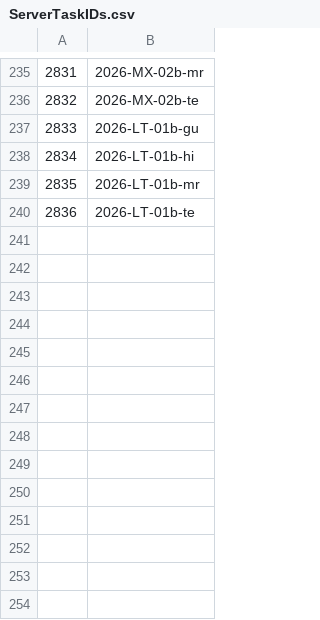
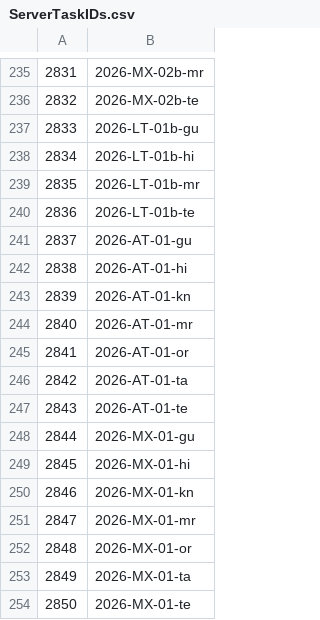
Before and after one commit to vipulxshah/Bebras_2026, a CSV file: 3_india_contest/1_tasks/ServerTaskIDs.csv, drawn as a sheet; only a part is shown, gaps mark what is left out; the diff names each change by its address in the sheet, - before the commit and + after, or states it on an @@ line.

Commit message:
new task

```diff
--- a/3_india_contest/1_tasks/ServerTaskIDs.csv
+++ b/3_india_contest/1_tasks/ServerTaskIDs.csv
+row 241: 2837 | 2026-AT-01-gu
+row 242: 2838 | 2026-AT-01-hi
+row 243: 2839 | 2026-AT-01-kn
+row 244: 2840 | 2026-AT-01-mr
+row 245: 2841 | 2026-AT-01-or
+row 246: 2842 | 2026-AT-01-ta
+row 247: 2843 | 2026-AT-01-te
+row 248: 2844 | 2026-MX-01-gu
+row 249: 2845 | 2026-MX-01-hi
+row 250: 2846 | 2026-MX-01-kn
+row 251: 2847 | 2026-MX-01-mr
+row 252: 2848 | 2026-MX-01-or
+row 253: 2849 | 2026-MX-01-ta
+row 254: 2850 | 2026-MX-01-te
```
